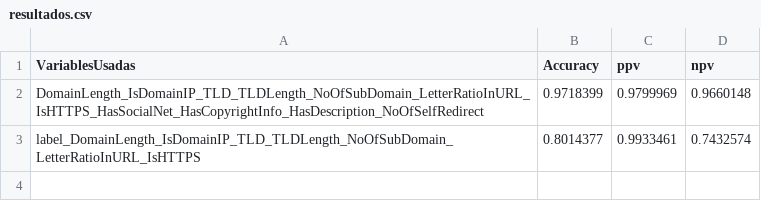
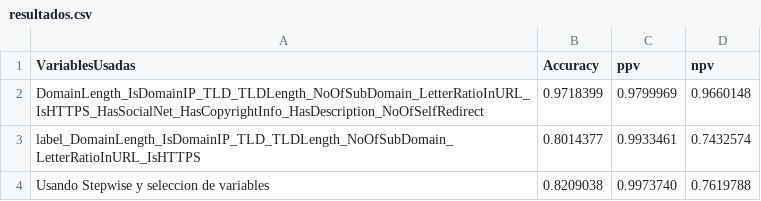
Before and after one commit to Fernando-Alvarado/PhishML, a CSV file: Resultados/resultados.csv, drawn as a sheet; the diff names each change by its address in the sheet, - before the commit and + after, or states it on an @@ line.

```diff
--- a/Resultados/resultados.csv
+++ b/Resultados/resultados.csv
+row 4: Usando Stepwise y seleccion de variables | 0.8209038 | 0.9973740 | 0.7619788
```
Also changed, not shown: 5 other files.
